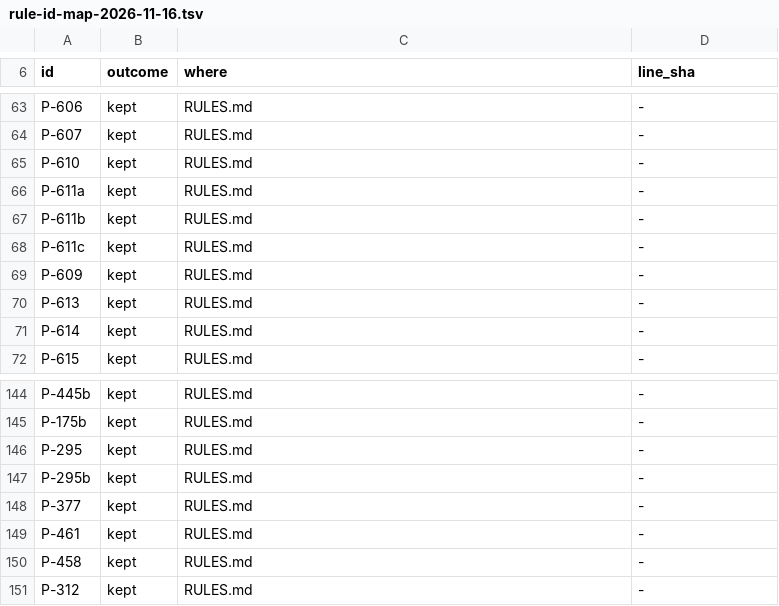
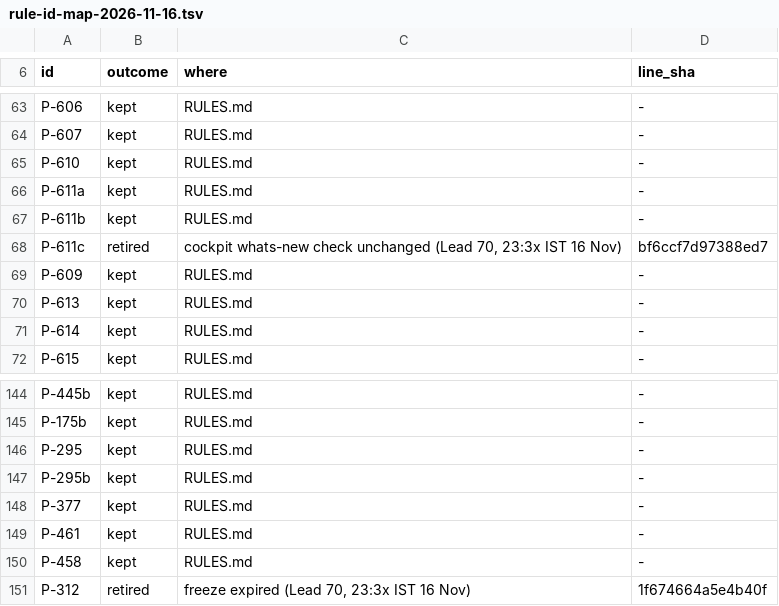
Before and after one commit to expat-ready/xpatready, a TSV file: ai-workers/problem-1-pathway-setup-and-form-filling/product/rules/rule-id-map-2026-11-16.tsv, drawn as a sheet; only a part is shown, gaps mark what is left out.

```diff
--- a/ai-workers/problem-1-pathway-setup-and-form-filling/product/rules/rule-id-map-2026-11-16.tsv
+++ b/ai-workers/problem-1-pathway-setup-and-form-filling/product/rules/rule-id-map-2026-11-16.tsv
@@ -67,3 +67,3 @@ P-611a	kept	RULES.md	-
 P-611b	kept	RULES.md	-
-P-611c	kept	RULES.md	-
+P-611c	retired	cockpit whats-new check unchanged (Lead 70, 23:3x IST 16 Nov)	bf6ccf7d97388ed7
 P-609	kept	RULES.md	-
@@ -150,2 +150,2 @@ P-461	kept	RULES.md	-
 P-458	kept	RULES.md	-
-P-312	kept	RULES.md	-
+P-312	retired	freeze expired (Lead 70, 23:3x IST 16 Nov)	1f674664a5e4b40f
```
